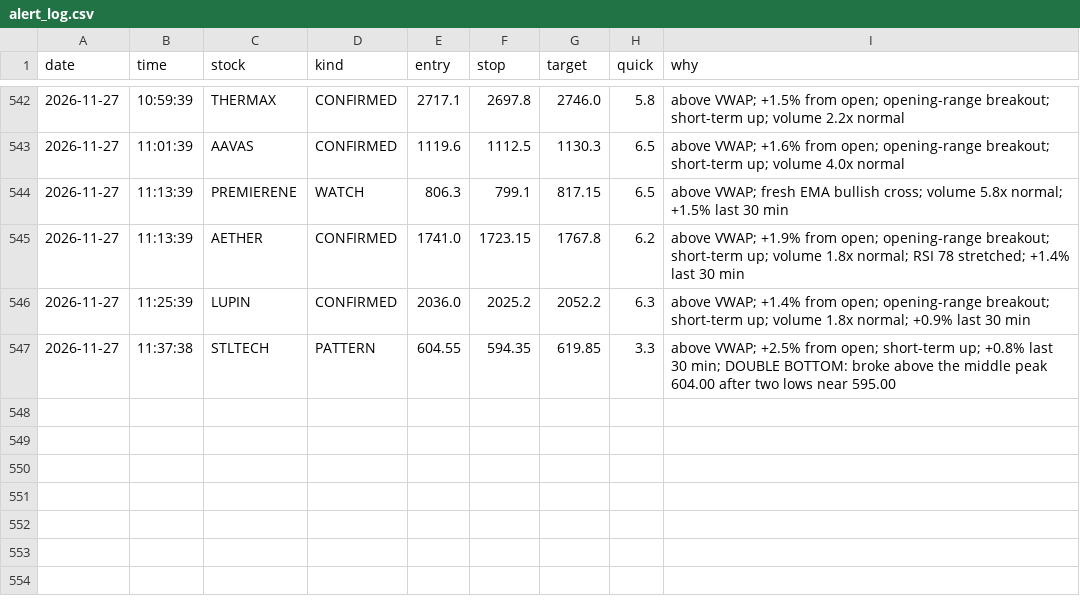
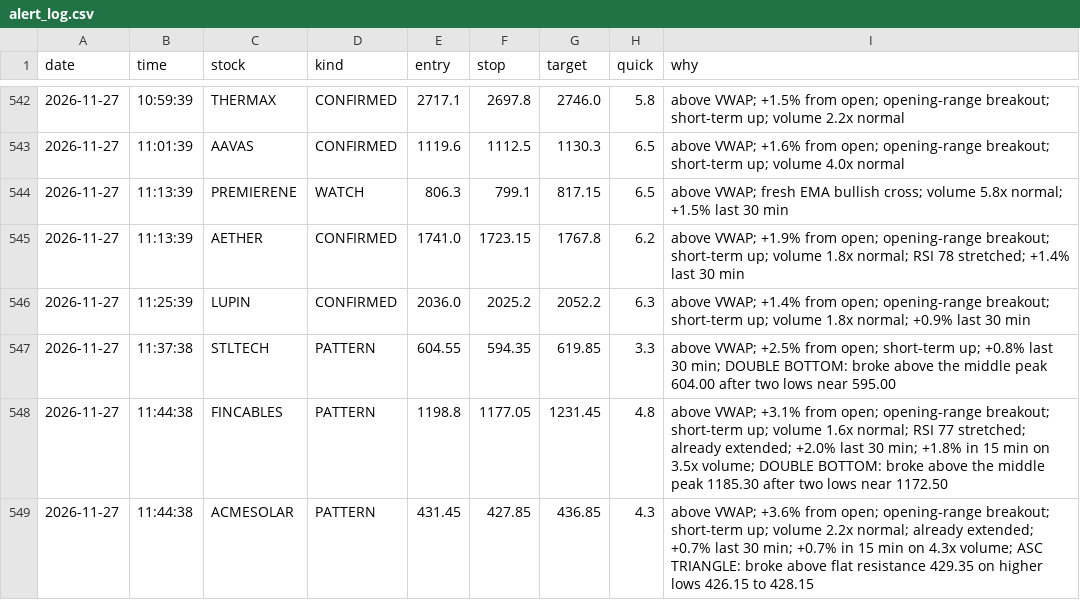
Before and after one commit to Basha17/mystock, a CSV file: alert_log.csv, drawn as a sheet; only a part is shown, gaps mark what is left out; the diff names each change by its address in the sheet, - before the commit and + after, or states it on an @@ line.

Commit message:
Update alert log

```diff
--- a/alert_log.csv
+++ b/alert_log.csv
+row 548: 2026-11-27 | 11:44:38 | FINCABLES | PATTERN | 1198.8 | 1177.05 | 1231.45 | 4.8 | above VWAP; +3.1% from open; opening-range breakout; short-term up; volume 1.6x normal; RSI 77 stretched; already extended; +2.0% last 30 min; +1.8% in 15 min on 3.5x volume; DOUBLE BOTTOM: broke above the middle peak 1185.30 after two lows near 1172.50
+row 549: 2026-11-27 | 11:44:38 | ACMESOLAR | PATTERN | 431.45 | 427.85 | 436.85 | 4.3 | above VWAP; +3.6% from open; opening-range breakout; short-term up; volume 2.2x normal; already extended; +0.7% last 30 min; +0.7% in 15 min on 4.3x volume; ASC TRIANGLE: broke above flat resistance 429.35 on higher lows 426.15 to 428.15
```
